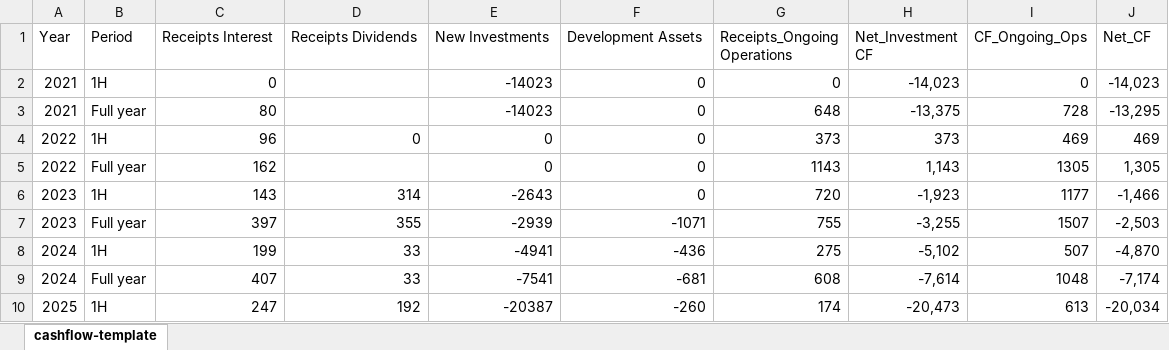
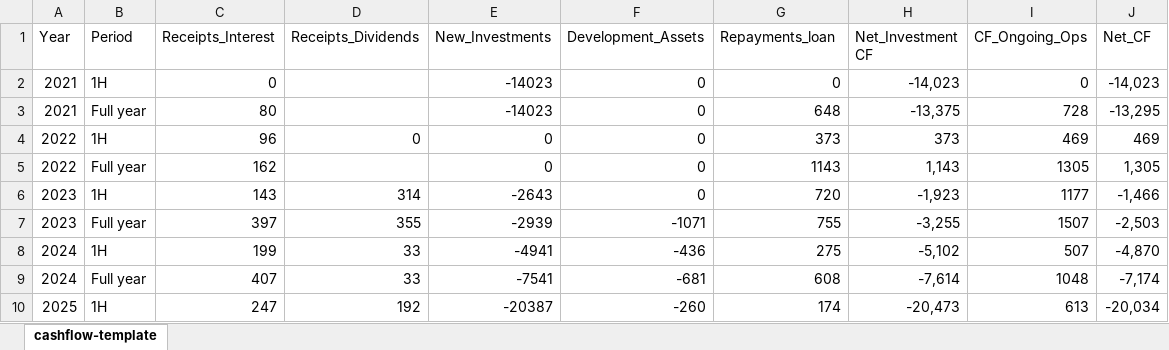
Before and after one commit to gbao/NBIM, an Excel workbook: data/excel/NBIM_Cashflow.xlsx, sheet cashflow-template, drawn as a sheet; values as stored, in another font and other column widths than the file's, no borders; the diff names each change by its address in the sheet, - before the commit and + after, or states it on an @@ line.

Commit message:
Add cashflow analysis with EUR conversion and 2H period calculations

```diff
--- a/data/excel/NBIM_Cashflow.xlsx (sheet cashflow-template)
+++ b/data/excel/NBIM_Cashflow.xlsx (sheet cashflow-template)
-C1: Receipts Interest
+C1: Receipts_Interest
-D1: Receipts Dividends
+D1: Receipts_Dividends
-E1: New Investments
+E1: New_Investments
-F1: Development Assets
+F1: Development_Assets
-G1: Receipts_Ongoing Operations
+G1: Repayments_loan
```
Also changed, not shown: 9 other files.
